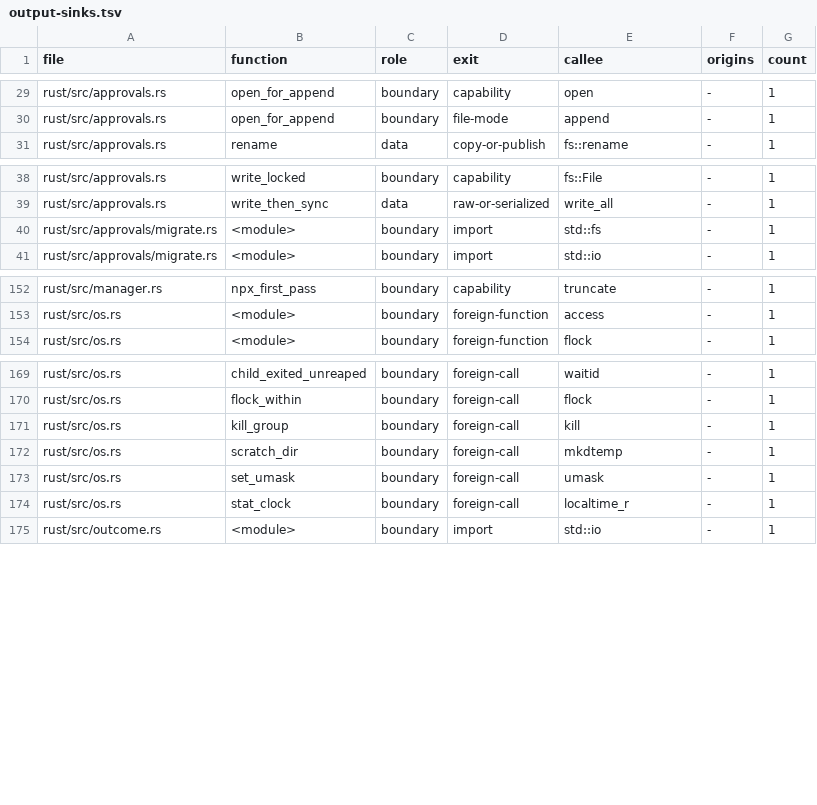
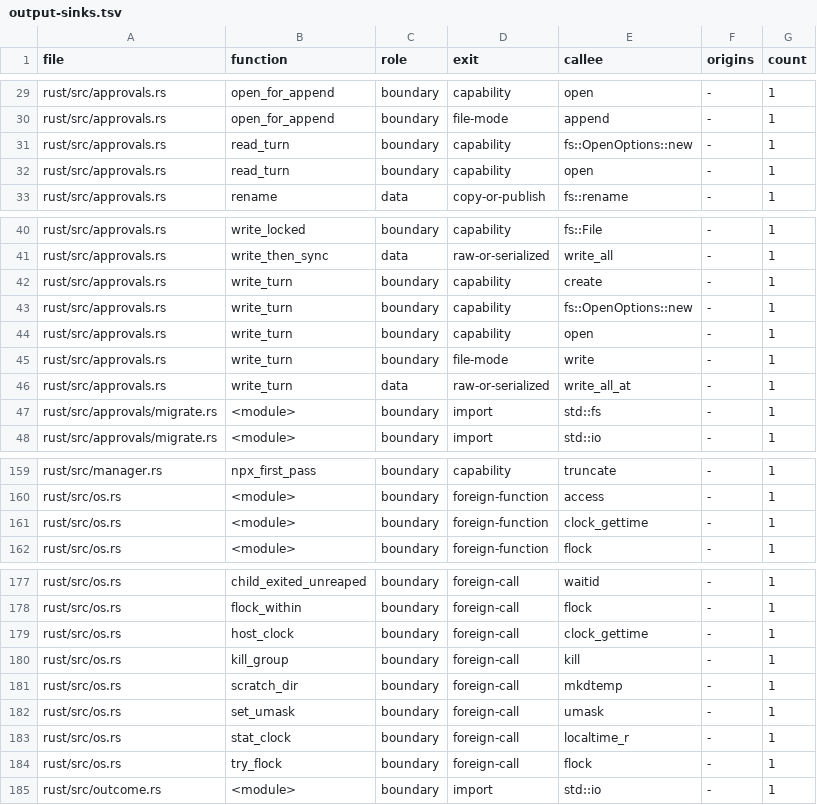
Before and after one commit to aldegad/safedeps, a TSV file: scripts/measure/output-sinks.tsv, drawn as a sheet; only a part is shown, gaps mark what is left out.

Commit message:
test(output-sinks): the census holds the store lock's turn, clock and try rows
hold-clock added read_turn and write_turn (approvals.turn beside the store),
the clock_gettime declaration and its call in host_clock, and try_flock. None
had a row, so output-sinks was red on the integration head. Each row was read
against its source before generating: read_turn's read-only open has the form
migrate.rs confirm already has; write_turn's open and write_all_at write the
fixed 38-byte turn line, serialized data no person reads, as the store line's
write_all is; clock_gettime and flock are foreign calls that write no bytes,
as flock_within's unlock is. The panic! diagnostic row is not here: the
previous commit removed that panic.

```diff
--- a/scripts/measure/output-sinks.tsv
+++ b/scripts/measure/output-sinks.tsv
@@ -30,2 +30,4 @@ rust/src/approvals.rs	open_for_append	boundary	capability	open	-	1
 rust/src/approvals.rs	open_for_append	boundary	file-mode	append	-	1
+rust/src/approvals.rs	read_turn	boundary	capability	fs::OpenOptions::new	-	1
+rust/src/approvals.rs	read_turn	boundary	capability	open	-	1
 rust/src/approvals.rs	rename	data	copy-or-publish	fs::rename	-	1
@@ -39,2 +41,7 @@ rust/src/approvals.rs	write_locked	boundary	capability	fs::File	-	1
 rust/src/approvals.rs	write_then_sync	data	raw-or-serialized	write_all	-	1
+rust/src/approvals.rs	write_turn	boundary	capability	create	-	1
+rust/src/approvals.rs	write_turn	boundary	capability	fs::OpenOptions::new	-	1
+rust/src/approvals.rs	write_turn	boundary	capability	open	-	1
+rust/src/approvals.rs	write_turn	boundary	file-mode	write	-	1
+rust/src/approvals.rs	write_turn	data	raw-or-serialized	write_all_at	-	1
 rust/src/approvals/migrate.rs	<module>	boundary	import	std::fs	-	1
@@ -153,2 +160,3 @@ rust/src/manager.rs	npx_first_pass	boundary	capability	truncate	-	1
 rust/src/os.rs	<module>	boundary	foreign-function	access	-	1
+rust/src/os.rs	<module>	boundary	foreign-function	clock_gettime	-	1
 rust/src/os.rs	<module>	boundary	foreign-function	flock	-	1
@@ -170,2 +178,3 @@ rust/src/os.rs	child_exited_unreaped	boundary	foreign-call	waitid	-	1
 rust/src/os.rs	flock_within	boundary	foreign-call	flock	-	1
+rust/src/os.rs	host_clock	boundary	foreign-call	clock_gettime	-	1
 rust/src/os.rs	kill_group	boundary	foreign-call	kill	-	1
@@ -174,2 +183,3 @@ rust/src/os.rs	set_umask	boundary	foreign-call	umask	-	1
 rust/src/os.rs	stat_clock	boundary	foreign-call	localtime_r	-	1
+rust/src/os.rs	try_flock	boundary	foreign-call	flock	-	1
 rust/src/outcome.rs	<module>	boundary	import	std::io	-	1
```
